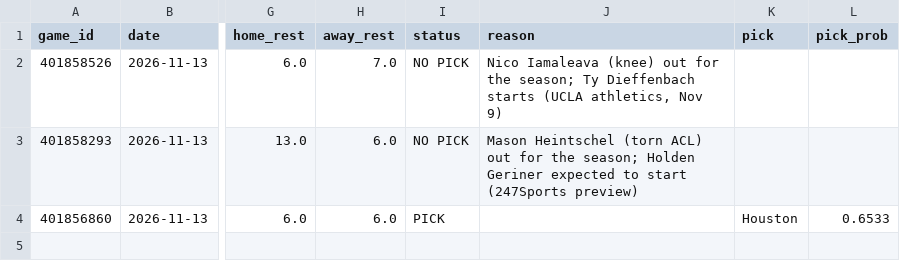
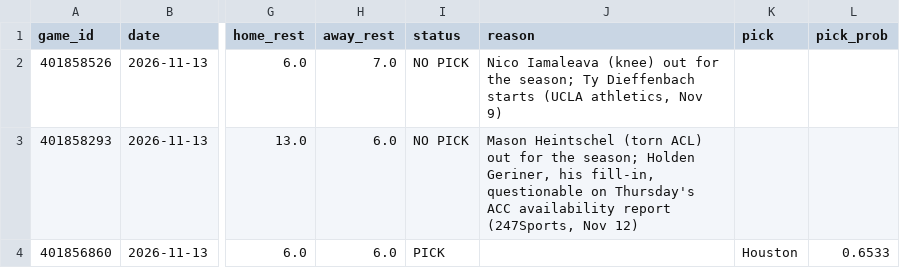
Before and after one commit to stardust1327/sports-engines, a CSV file: results/prompt_cfb_2026-11-13_picks.csv, drawn as a sheet; only a part is shown, gaps mark what is left out; the diff names each change by its address in the sheet, - before the commit and + after, or states it on an @@ line.

```diff
--- a/results/prompt_cfb_2026-11-13_picks.csv
+++ b/results/prompt_cfb_2026-11-13_picks.csv
-J3 (reason): …season; Holden Geriner expected to start (247Sports preview)
+J3 (reason): …season; Holden Geriner, his fill-in, questionable on Thursday's ACC availability report (247Sports, Nov 12)
```
Also changed, not shown: results/cfb_2026-11-13_picks.csv, results/nfl_cfbmethod_2026_week10_picks.csv, 3 other files.
